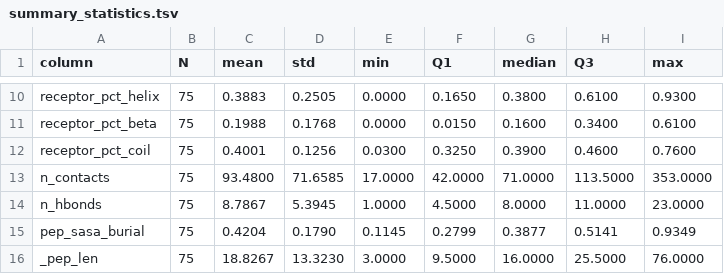
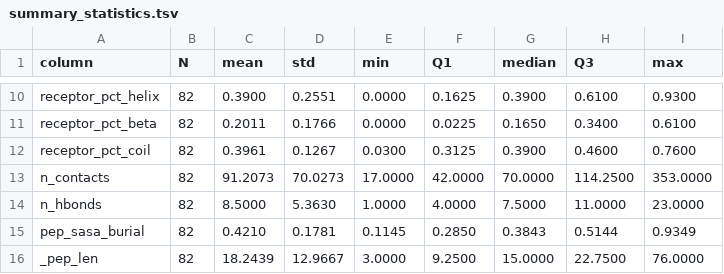
Before and after one commit to AmericaChi/PepXPro, a TSV file: pepxpro_benchmark/v1/plots/summary_statistics.tsv, drawn as a sheet; only a part is shown, gaps mark what is left out; the diff covers the shown part only; the diff names each change by its address in the sheet, - before the commit and + after, or states it on an @@ line.

```diff
--- a/pepxpro_benchmark/v1/plots/summary_statistics.tsv
+++ b/pepxpro_benchmark/v1/plots/summary_statistics.tsv
-B10:B16 (N): 75
+B10:B16 (N): 82
-C10 (mean): 0.3883
+C10 (mean): 0.3900
-D10 (std): 0.2505
+D10 (std): 0.2551
-F10 (Q1): 0.1650
+F10 (Q1): 0.1625
-G10 (median): 0.3800
+G10 (median): 0.3900
-C11 (mean): 0.1988
+C11 (mean): 0.2011
-D11 (std): 0.1768
+D11 (std): 0.1766
-F11 (Q1): 0.0150
+F11 (Q1): 0.0225
-G11 (median): 0.1600
+G11 (median): 0.1650
-C12 (mean): 0.4001
+C12 (mean): 0.3961
-D12 (std): 0.1256
+D12 (std): 0.1267
-F12 (Q1): 0.3250
+F12 (Q1): 0.3125
-C13 (mean): 93.4800
+C13 (mean): 91.2073
-D13 (std): 71.6585
+D13 (std): 70.0273
-G13 (median): 71.0000
+G13 (median): 70.0000
-H13 (Q3): 113.5000
+H13 (Q3): 114.2500
-C14 (mean): 8.7867
+C14 (mean): 8.5000
-D14 (std): 5.3945
+D14 (std): 5.3630
-F14 (Q1): 4.5000
+F14 (Q1): 4.0000
-G14 (median): 8.0000
+G14 (median): 7.5000
-C15 (mean): 0.4204
+C15 (mean): 0.4210
-D15 (std): 0.1790
+D15 (std): 0.1781
-F15 (Q1): 0.2799
+F15 (Q1): 0.2850
-G15 (median): 0.3877
+G15 (median): 0.3843
-H15 (Q3): 0.5141
+H15 (Q3): 0.5144
-C16 (mean): 18.8267
+C16 (mean): 18.2439
-D16 (std): 13.3230
+D16 (std): 12.9667
-F16 (Q1): 9.5000
+F16 (Q1): 9.2500
-G16 (median): 16.0000
+G16 (median): 15.0000
-H16 (Q3): 25.5000
+H16 (Q3): 22.7500
```
Also changed, not shown: 40 edited cells elsewhere in this file, pepxpro_benchmark/optimization/baseline_stages.tsv, 10 other files.
